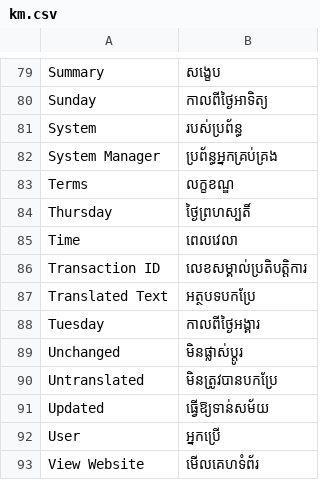
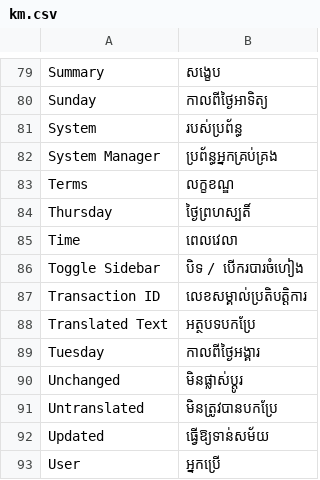
Before and after one commit to ManotLuijiu/translation_tools, a CSV file: translation_tools/translations/km.csv, drawn as a sheet; only a part is shown, gaps mark what is left out; the shorter side is filled out with more unchanged rows; the diff names each change by its address in the sheet, - before the commit and + after, or states it on an @@ line.

```diff
--- a/translation_tools/translations/km.csv
+++ b/translation_tools/translations/km.csv
+row 86: Toggle Sidebar | បិទ / បើករបារចំហៀង
```
Also changed, not shown: translation_tools/translations/lo.csv, translation_tools/translations/my.csv, 2 other files.
